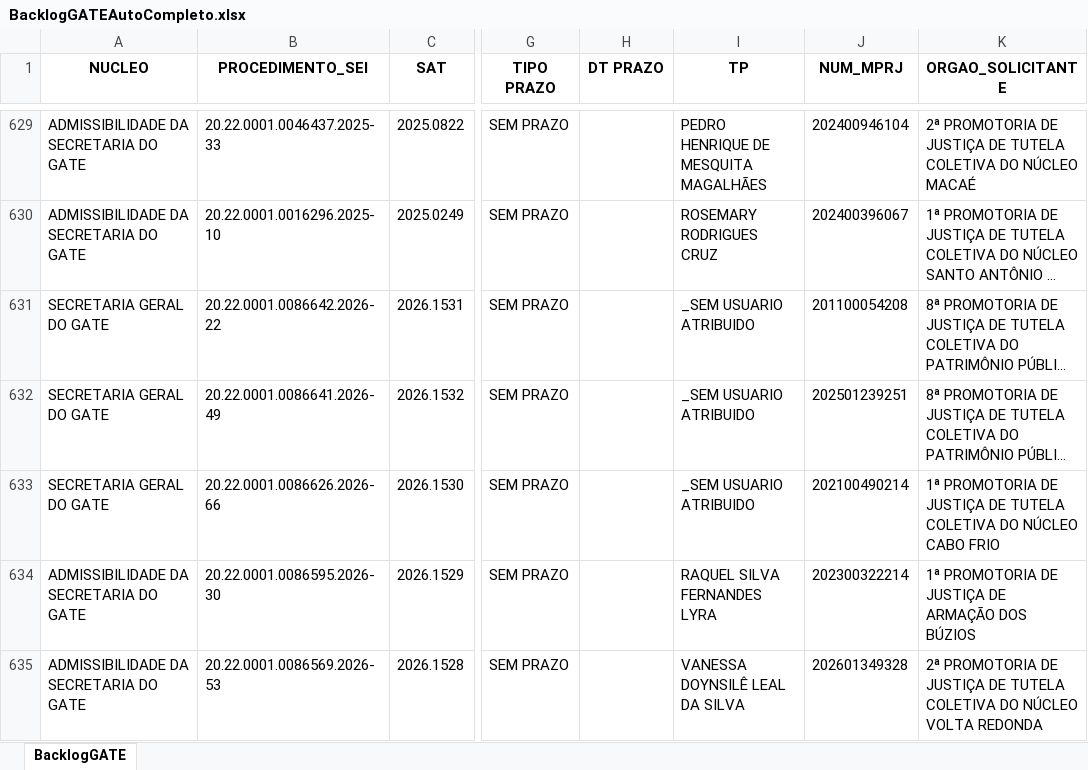
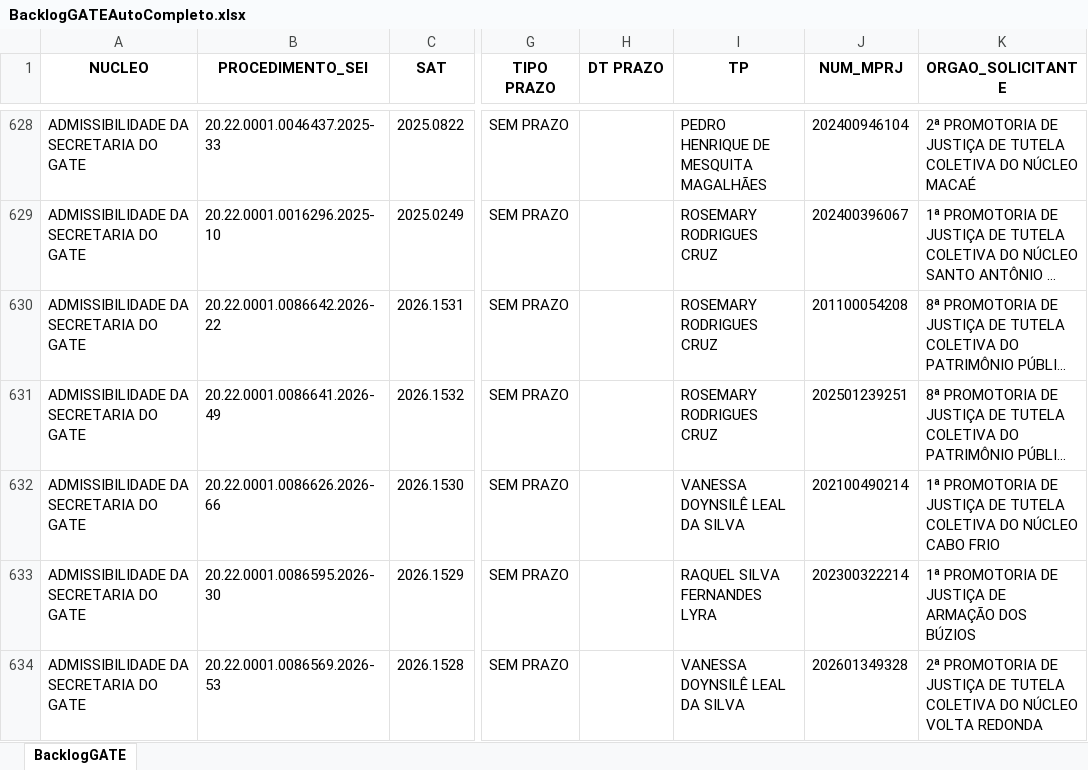
Before and after one commit to cdadosgate/backlog-GATE, an Excel workbook: BacklogGATEAutoCompleto.xlsx, sheet BacklogGATE, drawn as a sheet; only a part is shown, gaps mark what is left out; long unchanged cells end in …; values as stored, in another font and other column widths than the file's, no borders; addresses are those after the commit; the diff covers the shown part only; the diff names each change by its address in the sheet, - before the commit and + after, or states it on an @@ line.

Commit message:
Add backlog, prod, and saida_sem_it - 2026-11-27 10:30:03

```diff
--- a/BacklogGATEAutoCompleto.xlsx (sheet BacklogGATE)
+++ b/BacklogGATEAutoCompleto.xlsx (sheet BacklogGATE)
-A630:A632 (NUCLEO): SECRETARIA GERAL DO GATE
+A630:A632 (NUCLEO): ADMISSIBILIDADE DA SECRETARIA DO GATE
-I630:I631 (TP): _SEM USUARIO ATRIBUIDO
+I630:I631 (TP): ROSEMARY RODRIGUES CRUZ
-I632 (TP): _SEM USUARIO ATRIBUIDO
+I632 (TP): VANESSA DOYNSILÊ LEAL DA SILVA
```
Also changed, not shown: 1 removed row and 15 edited cells elsewhere in this sheet, SaidaSemITGATEAutoCompleto.xlsx, 1 other file.
